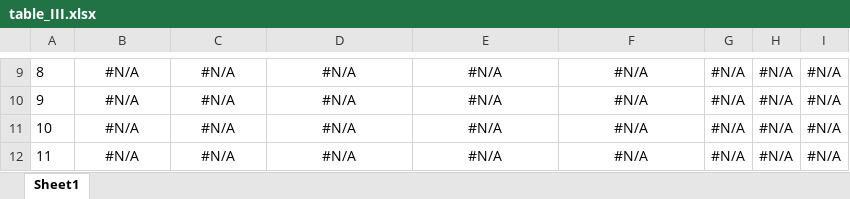
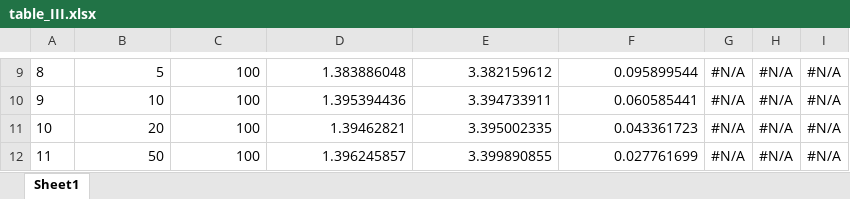
Before and after one commit to mmaeh/Research-Module-Econometrics-Interactive-Fixed-Effects, an Excel workbook: output/table_III.xlsx, sheet Sheet1, drawn as a sheet; only a part is shown, gaps mark what is left out; values as stored, in another font and other column widths than the file's, no borders; the diff covers the shown part only; the diff names each change by its address in the sheet, - before the commit and + after, or states it on an @@ line.

```diff
--- a/output/table_III.xlsx (sheet Sheet1)
+++ b/output/table_III.xlsx (sheet Sheet1)
-B9:F12 alignment: center
+B9:F12 alignment: right
-B9: #N/A
+B9: 5
-C9:C12: #N/A
+C9:C12: 100
-D9: #N/A
+D9: 1.383886048
-E9: #N/A
+E9: 3.382159612
-F9: #N/A
+F9: 0.095899544
-B10: #N/A
+B10: 10
-D10: #N/A
+D10: 1.395394436
-E10: #N/A
+E10: 3.394733911
-F10: #N/A
+F10: 0.060585441
-B11: #N/A
+B11: 20
-D11: #N/A
+D11: 1.39462821
-E11: #N/A
+E11: 3.395002335
-F11: #N/A
+F11: 0.043361723
-B12: #N/A
+B12: 50
-D12: #N/A
+D12: 1.396245857
-E12: #N/A
+E12: 3.399890855
-F12: #N/A
+F12: 0.027761699
```
Also changed, not shown: 33 edited cells and cell formats elsewhere in this sheet, output/table_I.xlsx, output/table_IV.xlsx.
